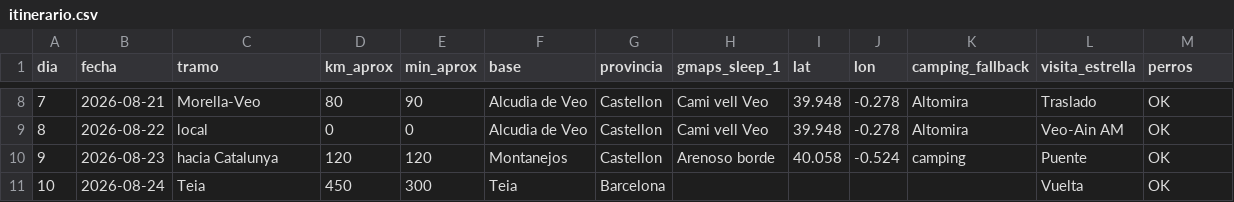
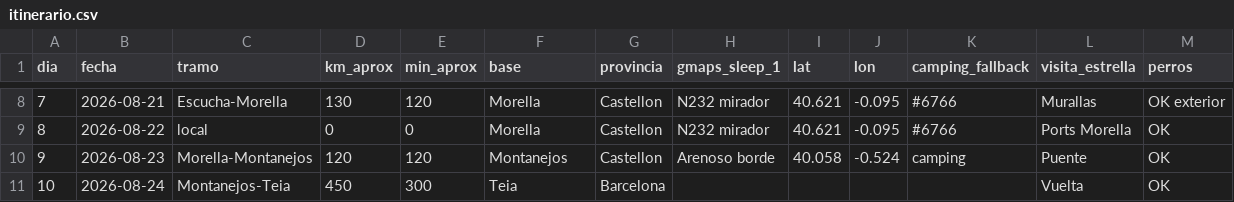
Before and after one commit to exxasens0/Dams-cli, a CSV file: ruta-camper-refugio-2026/itinerario.csv, drawn as a sheet; only a part is shown, gaps mark what is left out; the diff covers the shown part only.

```diff
--- a/ruta-camper-refugio-2026/itinerario.csv
+++ b/ruta-camper-refugio-2026/itinerario.csv
@@ -8,4 +8,4 @@ dia,fecha,tramo,km_aprox,min_aprox,base,provincia,gmaps_sleep_1,lat,lon,camping_
-7,2026-08-21,Morella-Veo,80,90,Alcudia de Veo,Castellon,Cami vell Veo,39.948,-0.278,Altomira,Traslado,OK
-8,2026-08-22,local,0,0,Alcudia de Veo,Castellon,Cami vell Veo,39.948,-0.278,Altomira,Veo-Ain AM,OK
-9,2026-08-23,hacia Catalunya,120,120,Montanejos,Castellon,Arenoso borde,40.058,-0.524,camping,Puente,OK
-10,2026-08-24,Teia,450,300,Teia,Barcelona,,,,,Vuelta,OK
+7,2026-08-21,Escucha-Morella,130,120,Morella,Castellon,N232 mirador,40.621,-0.095,#6766,Murallas,OK exterior
+8,2026-08-22,local,0,0,Morella,Castellon,N232 mirador,40.621,-0.095,#6766,Ports Morella,OK
+9,2026-08-23,Morella-Montanejos,120,120,Montanejos,Castellon,Arenoso borde,40.058,-0.524,camping,Puente,OK
+10,2026-08-24,Montanejos-Teia,450,300,Teia,Barcelona,,,,,Vuelta,OK
```
Also changed, not shown: 54 edited cells elsewhere in this file, 7 other files.
